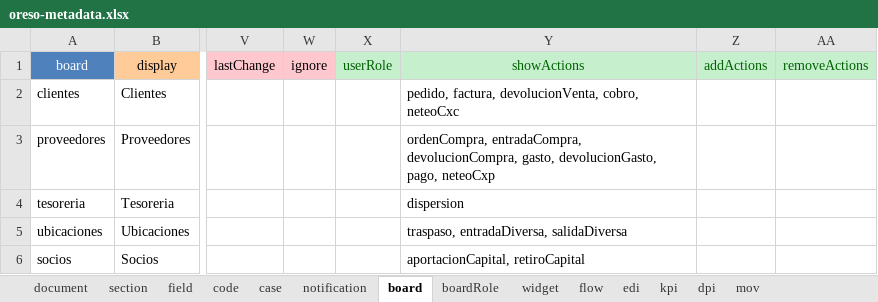
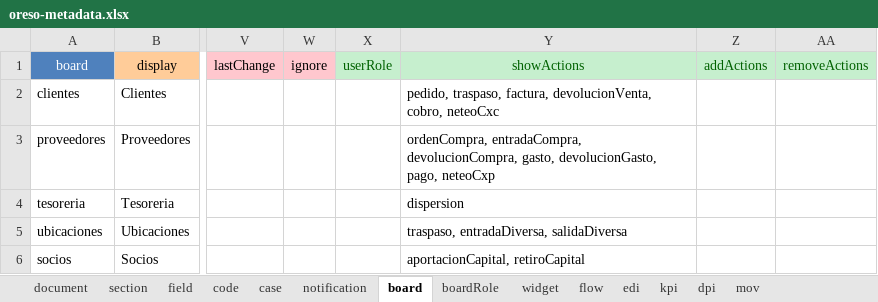
Before and after one commit to bh-wasabi/oreso, an Excel workbook: oreso-metadata.xlsx, sheet board, drawn as a sheet; only a part is shown, gaps mark what is left out; values as stored, in another font and other column widths than the file's, no borders; the diff names each change by its address in the sheet, - before the commit and + after, or states it on an @@ line.

```diff
--- a/oreso-metadata.xlsx (sheet board)
+++ b/oreso-metadata.xlsx (sheet board)
-Y2 (showActions): pedido, factura, devolucionVenta,…
+Y2 (showActions): pedido, traspaso, factura, devolucionVenta,…
```
Also changed, not shown: 3 other files.
